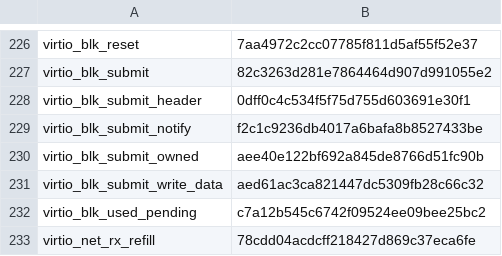
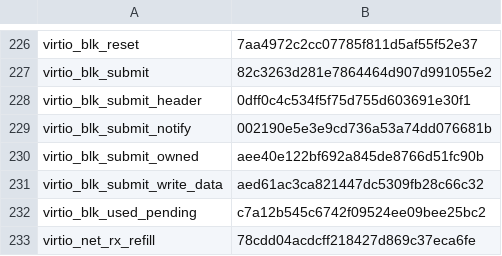
Before and after one commit to takibi-lang/takibi, a TSV file: kernel/models/function_map_digests.tsv, drawn as a sheet; only a part is shown, gaps mark what is left out.

```diff
--- a/kernel/models/function_map_digests.tsv
+++ b/kernel/models/function_map_digests.tsv
@@ -228,3 +228,3 @@ virtio_blk_submit	82c3263d281e7864464d907d991055e2
 virtio_blk_submit_header	0dff0c4c534f5f75d755d603691e30f1
-virtio_blk_submit_notify	f2c1c9236db4017a6bafa8b8527433be
+virtio_blk_submit_notify	002190e5e3e9cd736a53a74dd076681b
 virtio_blk_submit_owned	aee40e122bf692a845de8766d51fc90b
```
Also changed, not shown: 1 other file.
